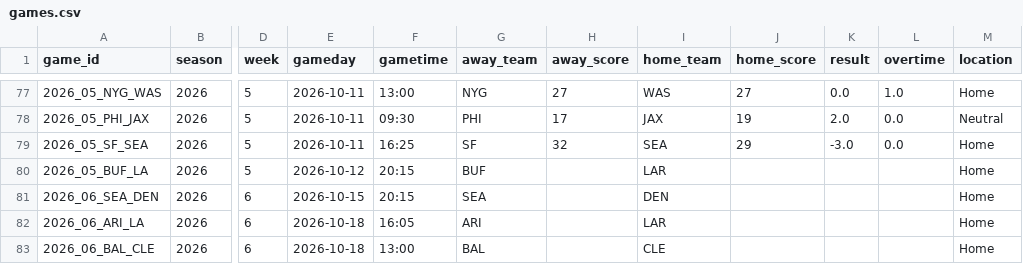
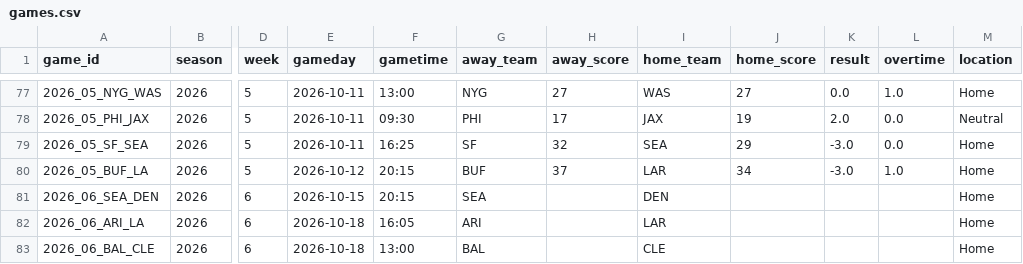
Before and after one commit to zacohara/football-pool, a CSV file: data/2026/games.csv, drawn as a sheet; only a part is shown, gaps mark what is left out; the diff names each change by its address in the sheet, - before the commit and + after, or states it on an @@ line.

Commit message:
data: refresh 2026-10-13

```diff
--- a/data/2026/games.csv
+++ b/data/2026/games.csv
-H80 (away_score): (empty)
+H80 (away_score): 37
-J80 (home_score): (empty)
+J80 (home_score): 34
-K80 (result): (empty)
+K80 (result): -3.0
-L80 (overtime): (empty)
+L80 (overtime): 1.0
```
